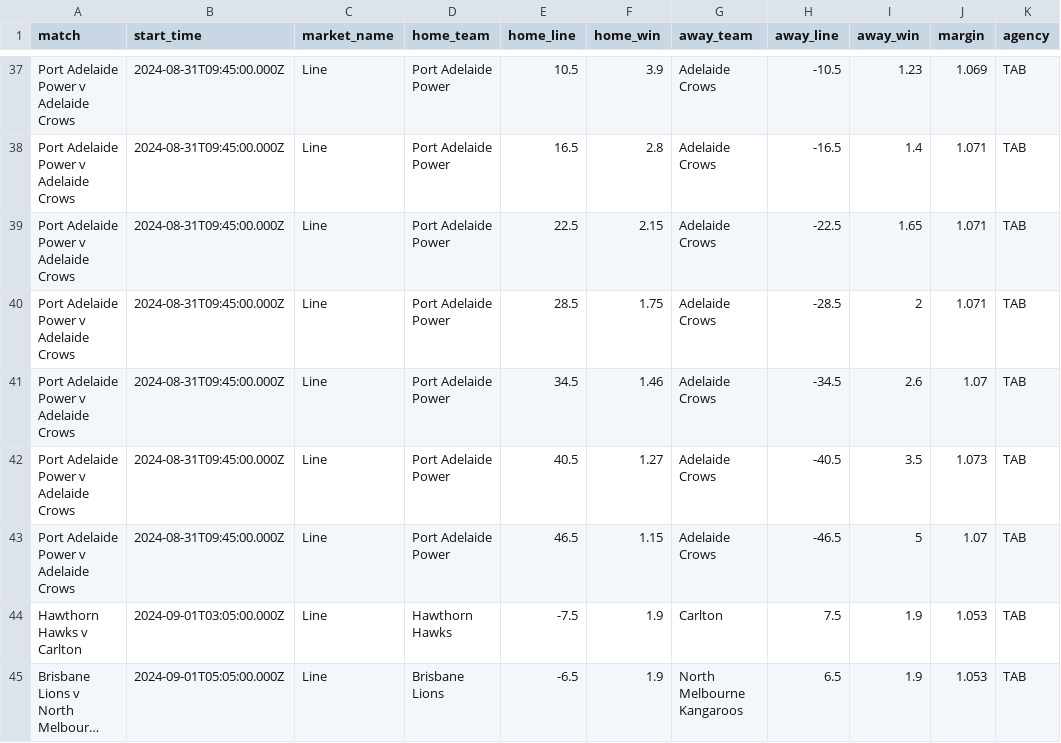
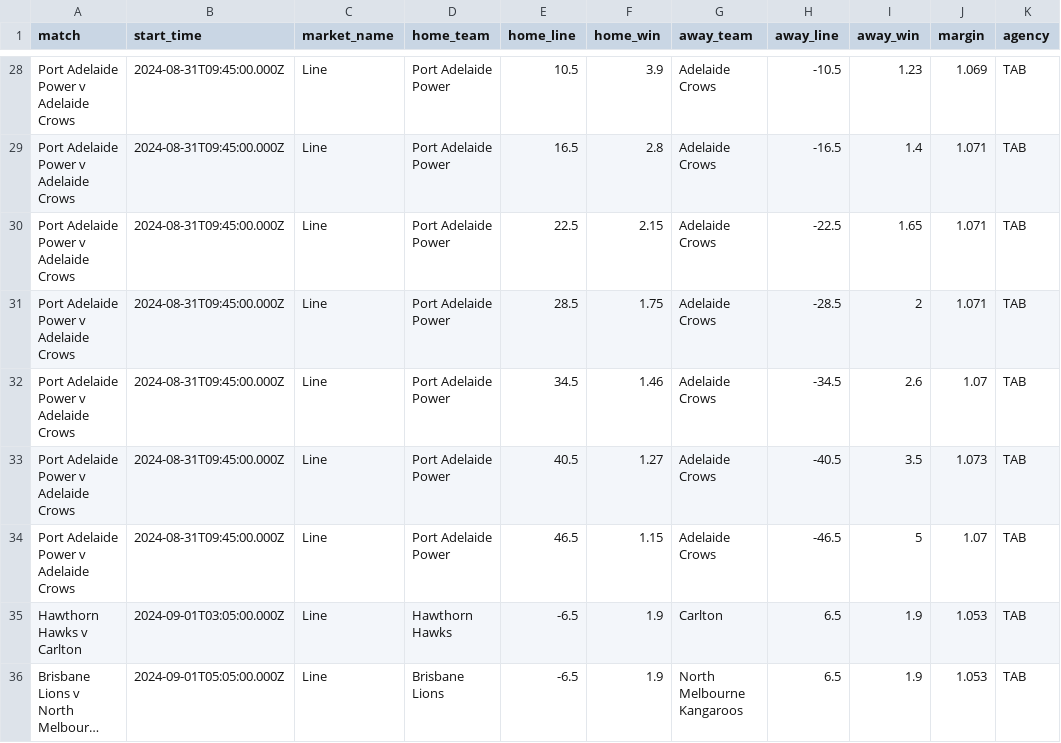
Before and after one commit to jamesbrown1417/AFLW, a CSV file: Data/scraped_odds/tab_line.csv, drawn as a sheet; only a part is shown, gaps mark what is left out; long unchanged cells end in …; addresses are those after the commit; the diff covers the shown part only; the diff names each change by its address in the sheet, - before the commit and + after, or states it on an @@ line.

```diff
--- a/Data/scraped_odds/tab_line.csv
+++ b/Data/scraped_odds/tab_line.csv
-E35 (home_line): -7.5
+E35 (home_line): -6.5
-H35 (away_line): 7.5
+H35 (away_line): 6.5
```
Also changed, not shown: 9 removed rows and 65 edited cells elsewhere in this file, Data/scraped_odds/neds_player_disposals.csv, Data/scraped_odds/neds_player_goals.csv, 45 other files.
